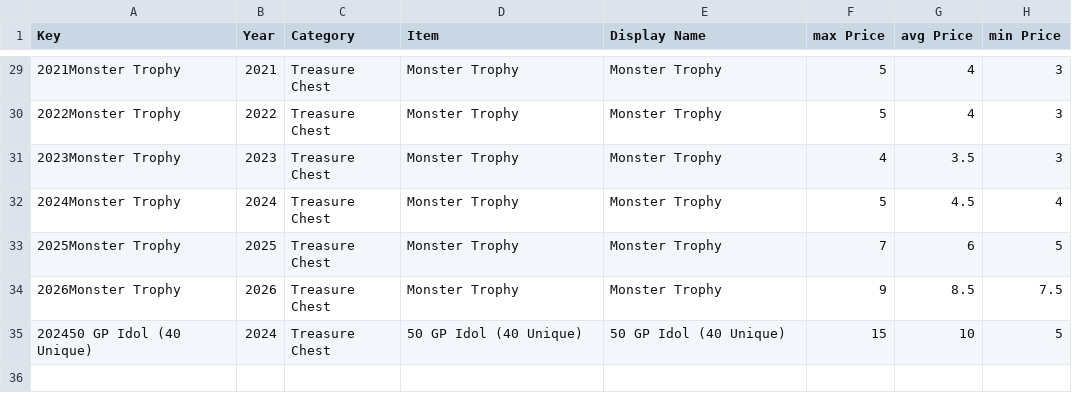
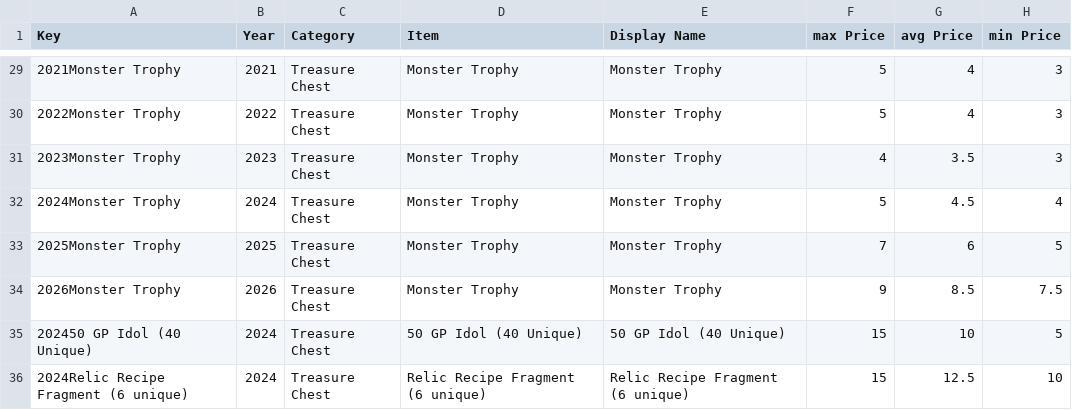
Before and after one commit to mjdomask-jpg/trueDungeonAuctionPrices, a CSV file: public/data/offAuctionPrices.csv, drawn as a sheet; only a part is shown, gaps mark what is left out.

Commit message:
Publish from sheet: tokenMetadata.csv, transmuteRecipes.csv, offAuctionPrices.csv
  tokenMetadata.csv: 593 -> 594 rows
  transmuteRecipes.csv: 1988 -> 1990 rows
  offAuctionPrices.csv: 34 -> 35 rows

Exported by apps-script/publishToSite.gs 2026-08-21.3.

```diff
--- a/public/data/offAuctionPrices.csv
+++ b/public/data/offAuctionPrices.csv
@@ -35 +35,2 @@ Key,Year,Category,Item,Display Name,max Price,avg Price,min Price
 202450 GP Idol (40 Unique),2024,Treasure Chest,50 GP Idol (40 Unique),50 GP Idol (40 Unique),15,10,5
+2024Relic Recipe Fragment (6 unique),2024,Treasure Chest,Relic Recipe Fragment (6 unique),Relic Recipe Fragment (6 unique),15,12.5,10
```
Also changed, not shown: public/data/tokenMetadata.csv, public/data/transmuteRecipes.csv.
